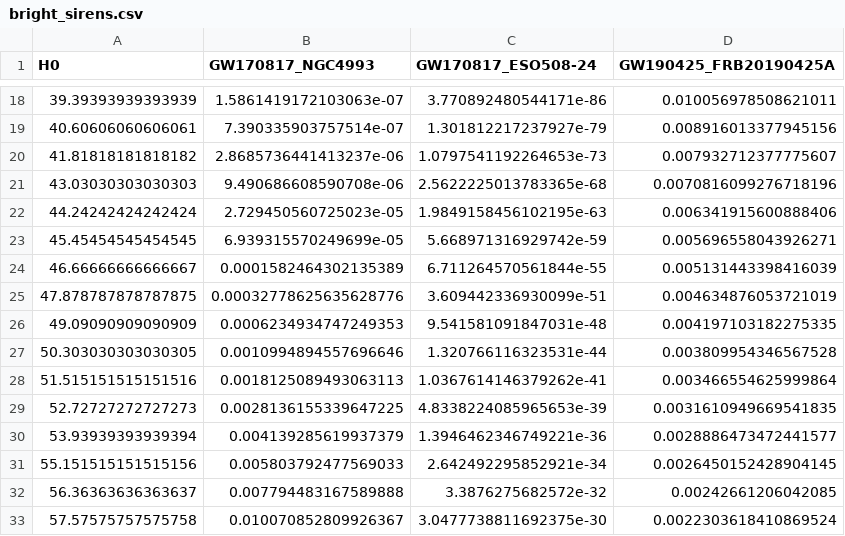
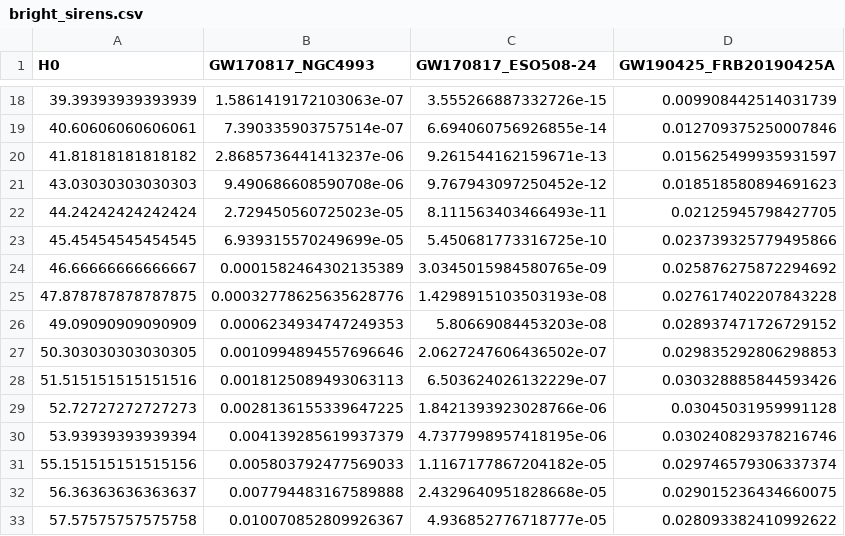
Before and after one commit to igwn/h0-website, a CSV file: bright_sirens.csv, drawn as a sheet; only a part is shown, gaps mark what is left out; the diff covers the shown part only.

```diff
--- a/bright_sirens.csv
+++ b/bright_sirens.csv
@@ -18,16 +18,16 @@ H0,GW170817_NGC4993,GW170817_ESO508-24,GW190425_FRB20190425A
-39.39393939393939,1.5861419172103063e-07,3.770892480544171e-86,0.010056978508621011
-40.60606060606061,7.390335903757514e-07,1.301812217237927e-79,0.008916013377945156
-41.81818181818182,2.8685736441413237e-06,1.0797541192264653e-73,0.007932712377775607
-43.03030303030303,9.490686608590708e-06,2.5622225013783365e-68,0.0070816099276718196
-44.24242424242424,2.729450560725023e-05,1.9849158456102195e-63,0.006341915600888406
-45.45454545454545,6.939315570249699e-05,5.668971316929742e-59,0.005696558043926271
-46.66666666666667,0.0001582464302135389,6.711264570561844e-55,0.005131443398416039
-47.878787878787875,0.00032778625635628776,3.609442336930099e-51,0.004634876053721019
-49.09090909090909,0.0006234934747249353,9.541581091847031e-48,0.004197103182275335
-50.303030303030305,0.0010994894557696646,1.320766116323531e-44,0.003809954346567528
-51.515151515151516,0.0018125089493063113,1.0367614146379262e-41,0.003466554625999864
-52.72727272727273,0.0028136155339647225,4.8338224085965653e-39,0.0031610949669541835
-53.93939393939394,0.004139285619937379,1.3946462346749221e-36,0.0028886473472441577
-55.151515151515156,0.005803792477569033,2.642492295852921e-34,0.0026450152428904145
-56.36363636363637,0.007794483167589888,3.3876275682572e-32,0.00242661206042085
-57.57575757575758,0.010070852809926367,3.0477738811692375e-30,0.0022303618410869524
+39.39393939393939,1.5861419172103063e-07,3.555266887332726e-15,0.009908442514031739
+40.60606060606061,7.390335903757514e-07,6.694060756926855e-14,0.012709375250007846
+41.81818181818182,2.8685736441413237e-06,9.261544162159671e-13,0.015625499935931597
+43.03030303030303,9.490686608590708e-06,9.767943097250452e-12,0.018518580894691623
+44.24242424242424,2.729450560725023e-05,8.111563403466493e-11,0.02125945798427705
+45.45454545454545,6.939315570249699e-05,5.450681773316725e-10,0.023739325779495866
+46.66666666666667,0.0001582464302135389,3.0345015984580765e-09,0.025876275872294692
+47.878787878787875,0.00032778625635628776,1.4298915103503193e-08,0.027617402207843228
+49.09090909090909,0.0006234934747249353,5.80669084453203e-08,0.028937471726729152
+50.303030303030305,0.0010994894557696646,2.0627247606436502e-07,0.029835292806298853
+51.515151515151516,0.0018125089493063113,6.503624026132229e-07,0.030328885844593426
+52.72727272727273,0.0028136155339647225,1.8421393923028766e-06,0.03045031959991128
+53.93939393939394,0.004139285619937379,4.7377998957418195e-06,0.030240829378216746
+55.151515151515156,0.005803792477569033,1.1167177867204182e-05,0.029746579306337374
+56.36363636363637,0.007794483167589888,2.4329640951828668e-05,0.029015236434660075
+57.57575757575758,0.010070852809926367,4.936852776718777e-05,0.028093382410992622
```
Also changed, not shown: 168 edited cells elsewhere in this file, 2 other files.
